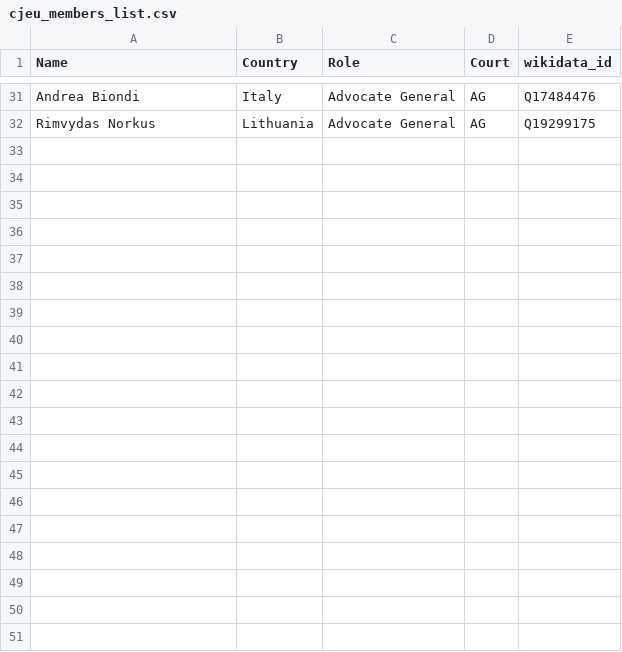
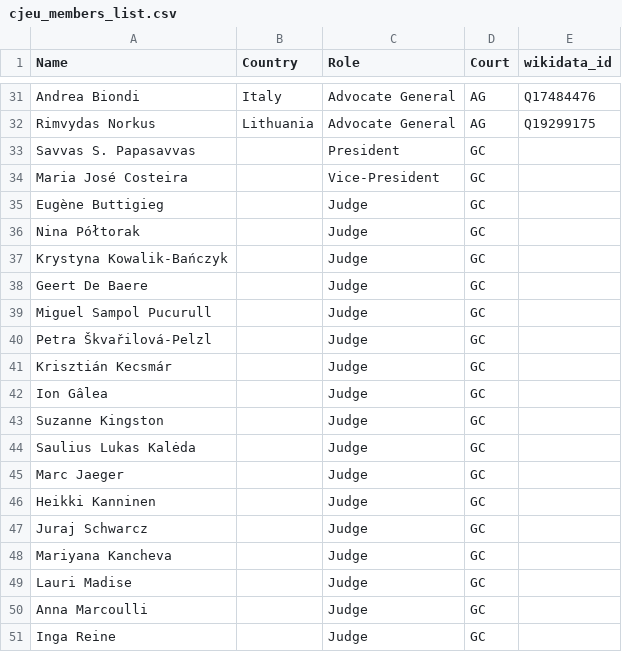
Before and after one commit to GavinMendelGleason/euro-sdt, a CSV file: data/cjeu/cjeu_members_list.csv, drawn as a sheet; only a part is shown, gaps mark what is left out; the diff covers the shown part only.

```diff
--- a/data/cjeu/cjeu_members_list.csv
+++ b/data/cjeu/cjeu_members_list.csv
@@ -32 +32,20 @@ Andrea Biondi,Italy,Advocate General,AG,Q17484476
 Rimvydas Norkus,Lithuania,Advocate General,AG,Q19299175
+Savvas S. Papasavvas,,President,GC,
+Maria José Costeira,,Vice-President,GC,
+Eugène Buttigieg,,Judge,GC,
+Nina Półtorak,,Judge,GC,
+Krystyna Kowalik-Bańczyk,,Judge,GC,
+Geert De Baere,,Judge,GC,
+Miguel Sampol Pucurull,,Judge,GC,
+Petra Škvařilová-Pelzl,,Judge,GC,
+Krisztián Kecsmár,,Judge,GC,
+Ion Gâlea,,Judge,GC,
+Suzanne Kingston,,Judge,GC,
+Saulius Lukas Kalėda,,Judge,GC,
+Marc Jaeger,,Judge,GC,
+Heikki Kanninen,,Judge,GC,
+Juraj Schwarcz,,Judge,GC,
+Mariyana Kancheva,,Judge,GC,
+Lauri Madise,,Judge,GC,
+Anna Marcoulli,,Judge,GC,
+Inga Reine,,Judge,GC,
```
Also changed, not shown: 33 added rows and 1 edited cell elsewhere in this file, data/cvs/cjeu_cv_data.csv, 3 other files.
